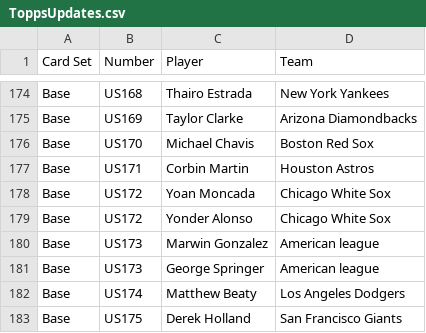
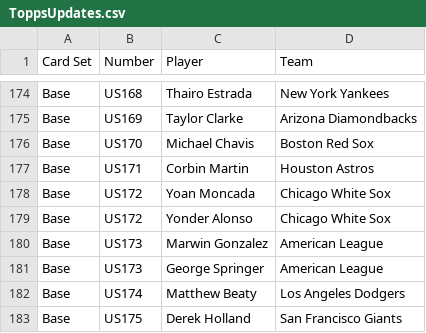
Before and after one commit to starstockmarket/card-checklists, a CSV file: 2019/baseball/ToppsUpdates.csv, drawn as a sheet; only a part is shown, gaps mark what is left out.

```diff
--- a/2019/baseball/ToppsUpdates.csv
+++ b/2019/baseball/ToppsUpdates.csv
@@ -179,4 +179,4 @@ Base,US172,Yoan Moncada,Chicago White Sox
 Base,US172,Yonder Alonso,Chicago White Sox
-Base,US173,Marwin Gonzalez,American league
-Base,US173,George Springer,American league
+Base,US173,Marwin Gonzalez,American League
+Base,US173,George Springer,American League
 Base,US174,Matthew Beaty,Los Angeles Dodgers
```
Also changed, not shown: 2019/baseball/ToppsUpdatesVariations.csv.
